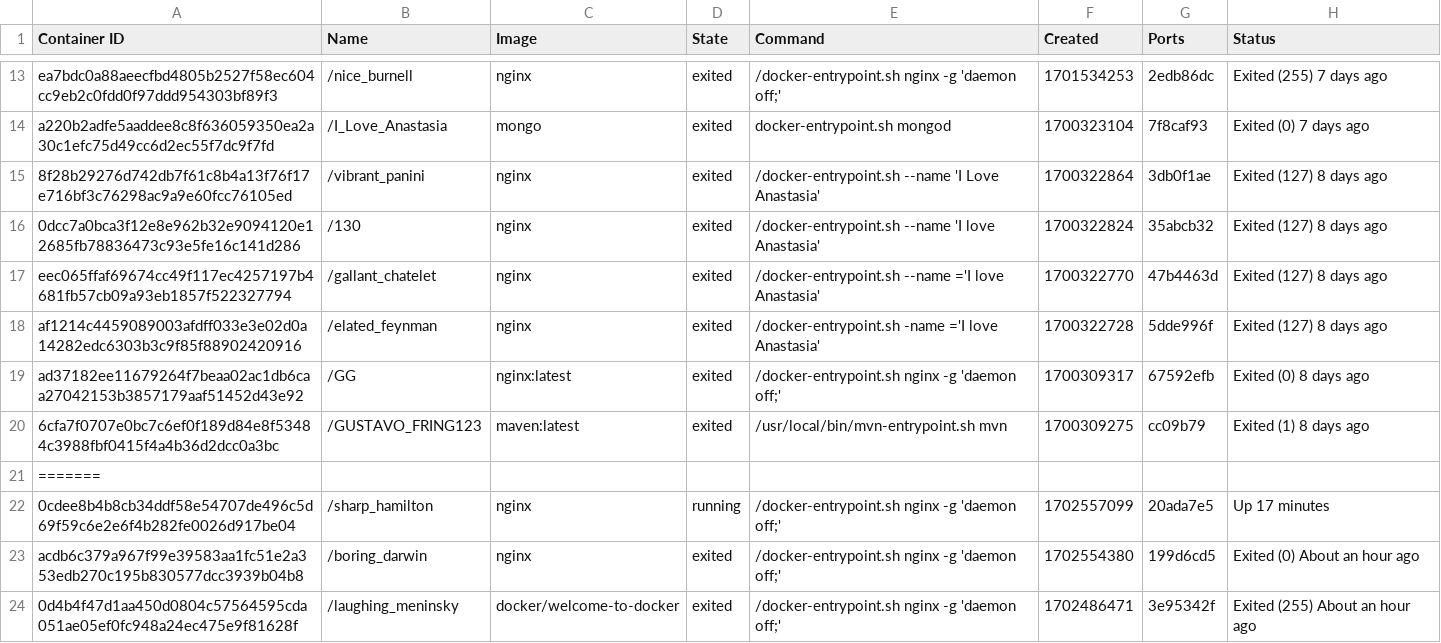
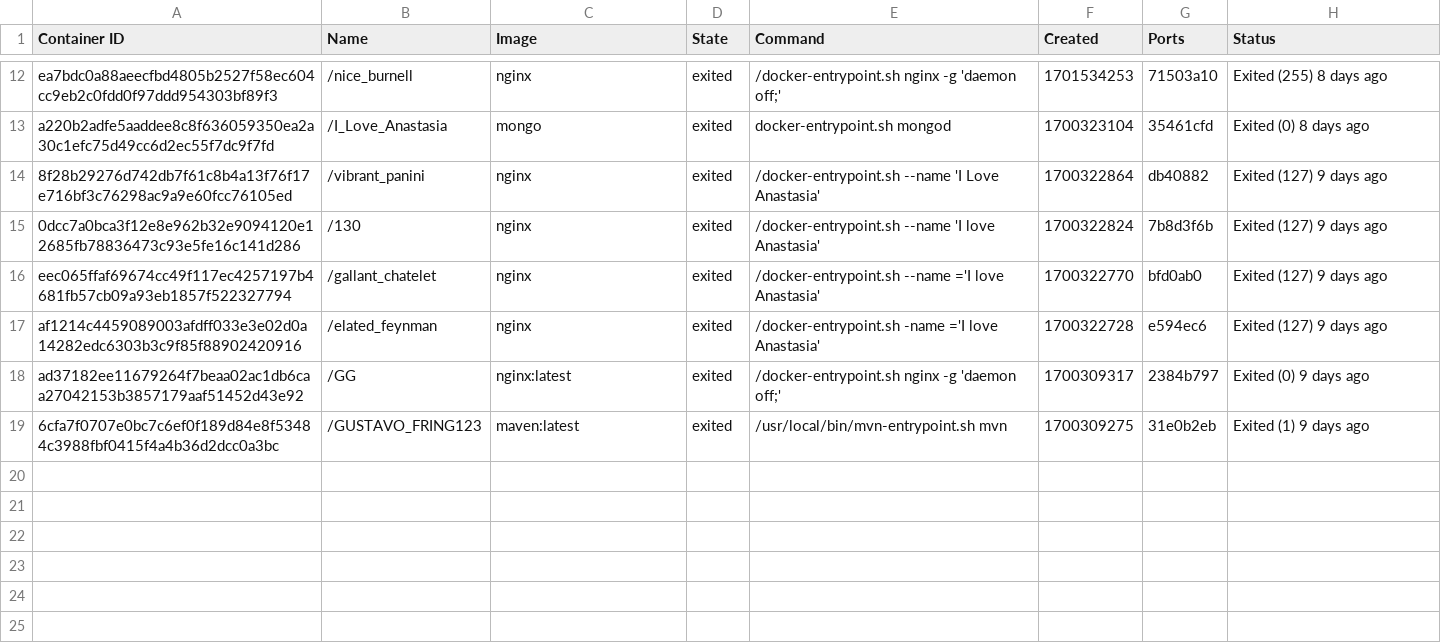
Before and after one commit to konstantopoulosk/MavenDocker-NullProject, a CSV file: containers.csv, drawn as a sheet; only a part is shown, gaps mark what is left out; the diff covers the shown part only.

```diff
--- a/containers.csv
+++ b/containers.csv
@@ -13,12 +12,8 @@
-"ea7bdc0a88aeecfbd4805b2527f58ec604cc9eb2c0fdd0f97ddd954303bf89f3","/nice_burnell","nginx","exited","/docker-entrypoint.sh nginx -g 'daemon off;'","1701534253","2edb86dc","Exited (255) 7 days ago"
-"a220b2adfe5aaddee8c8f636059350ea2a30c1efc75d49cc6d2ec55f7dc9f7fd","/I_Love_Anastasia","mongo","exited","docker-entrypoint.sh mongod","1700323104","7f8caf93","Exited (0) 7 days ago"
-"8f28b29276d742db7f61c8b4a13f76f17e716bf3c76298ac9a9e60fcc76105ed","/vibrant_panini","nginx","exited","/docker-entrypoint.sh --name 'I Love Anastasia'","1700322864","3db0f1ae","Exited (127) 8 days ago"
-"0dcc7a0bca3f12e8e962b32e9094120e12685fb78836473c93e5fe16c141d286","/130","nginx","exited","/docker-entrypoint.sh --name 'I love Anastasia'","1700322824","35abcb32","Exited (127) 8 days ago"
-"eec065ffaf69674cc49f117ec4257197b4681fb57cb09a93eb1857f522327794","/gallant_chatelet","nginx","exited","/docker-entrypoint.sh --name ='I love Anastasia'","1700322770","47b4463d","Exited (127) 8 days ago"
-"af1214c4459089003afdff033e3e02d0a14282edc6303b3c9f85f88902420916","/elated_feynman","nginx","exited","/docker-entrypoint.sh -name ='I love Anastasia'","1700322728","5dde996f","Exited (127) 8 days ago"
-"ad37182ee11679264f7beaa02ac1db6caa27042153b3857179aaf51452d43e92","/GG","nginx:latest","exited","/docker-entrypoint.sh nginx -g 'daemon off;'","1700309317","67592efb","Exited (0) 8 days ago"
-"6cfa7f0707e0bc7c6ef0f189d84e8f53484c3988fbf0415f4a4b36d2dcc0a3bc","/GUSTAVO_FRING123","maven:latest","exited","/usr/local/bin/mvn-entrypoint.sh mvn","1700309275","cc09b79","Exited (1) 8 days ago"
-=======
-"0cdee8b4b8cb34ddf58e54707de496c5d69f59c6e2e6f4b282fe0026d917be04","/sharp_hamilton","nginx","running","/docker-entrypoint.sh nginx -g 'daemon off;'","1702557099","20ada7e5","Up 17 minutes"
-"acdb6c379a967f99e39583aa1fc51e2a353edb270c195b830577dcc3939b04b8","/boring_darwin","nginx","exited","/docker-entrypoint.sh nginx -g 'daemon off;'","1702554380","199d6cd5","Exited (0) About an hour ago"
-"0d4b4f47d1aa450d0804c57564595cda051ae05ef0fc948a24ec475e9f81628f","/laughing_meninsky","docker/welcome-to-docker","exited","/docker-entrypoint.sh nginx -g 'daemon off;'","1702486471","3e95342f","Exited (255) About an hour ago"
+"ea7bdc0a88aeecfbd4805b2527f58ec604cc9eb2c0fdd0f97ddd954303bf89f3","/nice_burnell","nginx","exited","/docker-entrypoint.sh nginx -g 'daemon off;'","1701534253","71503a10","Exited (255) 8 days ago"
+"a220b2adfe5aaddee8c8f636059350ea2a30c1efc75d49cc6d2ec55f7dc9f7fd","/I_Love_Anastasia","mongo","exited","docker-entrypoint.sh mongod","1700323104","35461cfd","Exited (0) 8 days ago"
+"8f28b29276d742db7f61c8b4a13f76f17e716bf3c76298ac9a9e60fcc76105ed","/vibrant_panini","nginx","exited","/docker-entrypoint.sh --name 'I Love Anastasia'","1700322864","db40882","Exited (127) 9 days ago"
+"0dcc7a0bca3f12e8e962b32e9094120e12685fb78836473c93e5fe16c141d286","/130","nginx","exited","/docker-entrypoint.sh --name 'I love Anastasia'","1700322824","7b8d3f6b","Exited (127) 9 days ago"
+"eec065ffaf69674cc49f117ec4257197b4681fb57cb09a93eb1857f522327794","/gallant_chatelet","nginx","exited","/docker-entrypoint.sh --name ='I love Anastasia'","1700322770","bfd0ab0","Exited (127) 9 days ago"
+"af1214c4459089003afdff033e3e02d0a14282edc6303b3c9f85f88902420916","/elated_feynman","nginx","exited","/docker-entrypoint.sh -name ='I love Anastasia'","1700322728","e594ec6","Exited (127) 9 days ago"
+"ad37182ee11679264f7beaa02ac1db6caa27042153b3857179aaf51452d43e92","/GG","nginx:latest","exited","/docker-entrypoint.sh nginx -g 'daemon off;'","1700309317","2384b797","Exited (0) 9 days ago"
+"6cfa7f0707e0bc7c6ef0f189d84e8f53484c3988fbf0415f4a4b36d2dcc0a3bc","/GUSTAVO_FRING123","maven:latest","exited","/usr/local/bin/mvn-entrypoint.sh mvn","1700309275","31e0b2eb","Exited (1) 9 days ago"
```
Also changed, not shown: 11 removed rows and 19 edited cells elsewhere in this file, images.csv, 3 other files.
